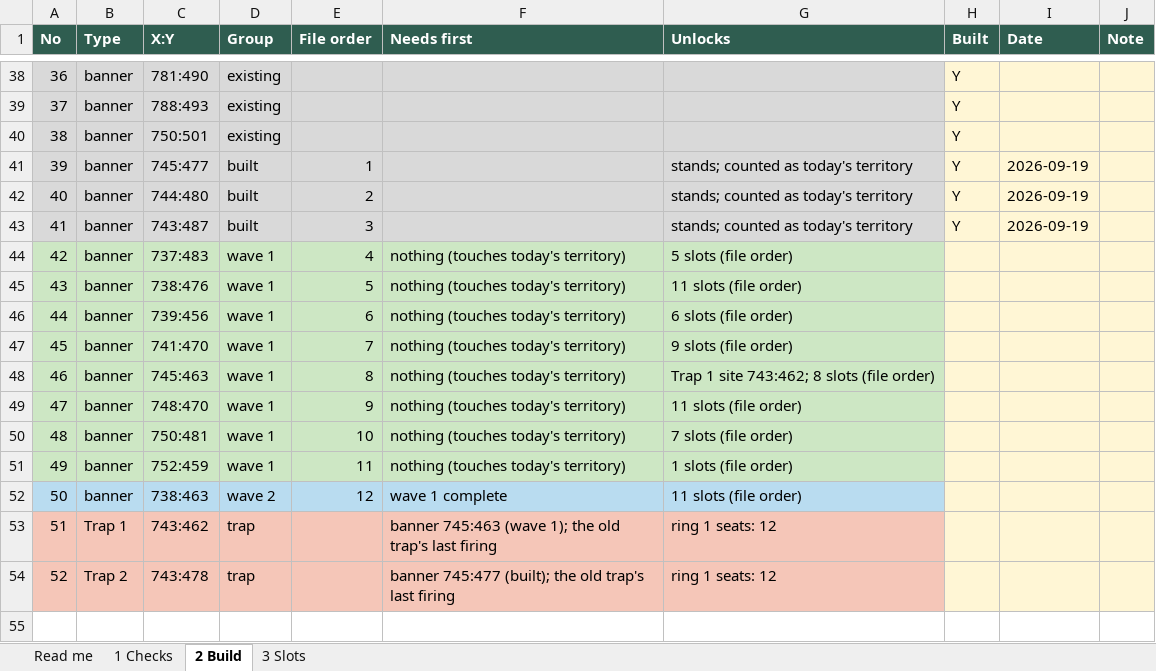
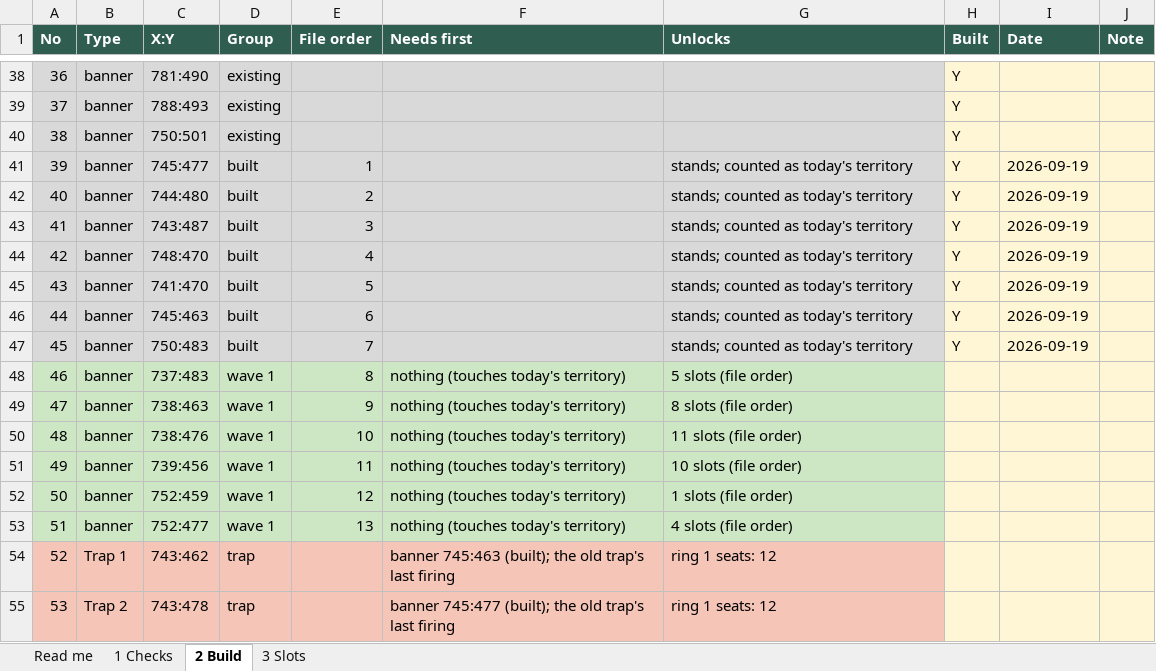
Before and after one commit to MarsmanKingshot/gld-hive-2408, an Excel workbook: hive_workbook.xlsx, sheet 2 Build, drawn as a sheet; only a part is shown, gaps mark what is left out; values as stored, in another font and other column widths than the file's, no borders; removed rows and columns are numbered as before the commit, all else as after; the diff names each change by its address in the sheet, - before the commit and + after, or states it on an @@ line.

```diff
--- a/hive_workbook.xlsx (sheet 2 Build)
+++ b/hive_workbook.xlsx (sheet 2 Build)
+row 44: 42 | banner | 748:470 | built | 4 |  | stands; counted as today's territory | Y | 2026-09-19
+row 45: 43 | banner | 741:470 | built | 5 |  | stands; counted as today's territory | Y | 2026-09-19
+row 46: 44 | banner | 745:463 | built | 6 |  | stands; counted as today's territory | Y | 2026-09-19
+row 47: 45 | banner | 750:483 | built | 7 |  | stands; counted as today's territory | Y | 2026-09-19
@@ column A (No) renumbered from row 48 down @@
-E48 (File order): 4
+E48 (File order): 8
+row 49: 47 | banner | 738:463 | wave 1 | 9 | nothing (touches today's territory) | 8 slots (file order)
-E50 (File order): 5
+E50 (File order): 10
-E51 (File order): 6
+E51 (File order): 11
-G51 (Unlocks): 6 slots (file order)
+G51 (Unlocks): 10 slots (file order)
-row 47: 45 | banner | 741:470 | wave 1 | 7 | nothing (touches today's territory) | 9 slots (file order)
-row 48: 46 | banner | 745:463 | wave 1 | 8 | nothing (touches today's territory) | Trap 1 site 743:462; 8 slots (file order)
-row 49: 47 | banner | 748:470 | wave 1 | 9 | nothing (touches today's territory) | 11 slots (file order)
-row 50: 48 | banner | 750:481 | wave 1 | 10 | nothing (touches today's territory) | 7 slots (file order)
-E52 (File order): 11
+E52 (File order): 12
-row 52: 50 | banner | 738:463 | wave 2 | 12 | wave 1 complete | 11 slots (file order)
+row 53: 51 | banner | 752:477 | wave 1 | 13 | nothing (touches today's territory) | 4 slots (file order)
-F54 (Needs first): banner 745:463 (wave 1); the old…
+F54 (Needs first): banner 745:463 (built); the old…
```
Also changed, not shown: sheet 3 Slots, 4 other files.
